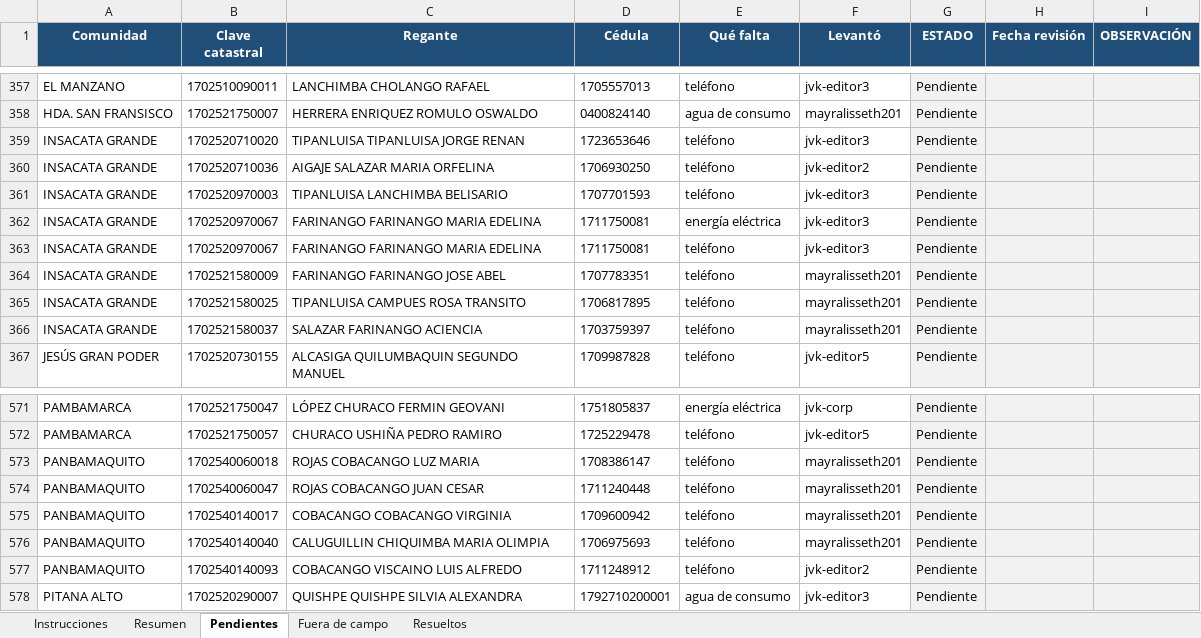
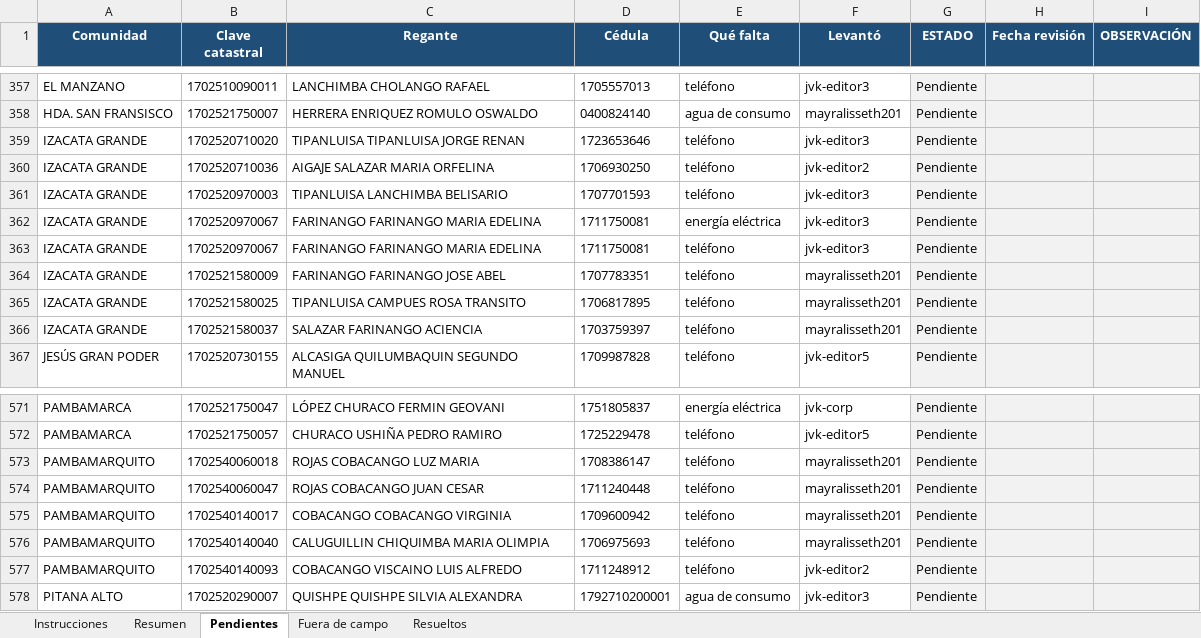
Before and after one commit to Javik0/catastro_riego, an Excel workbook: docs/REVISION-CAMPO.xlsx, sheet Pendientes, drawn as a sheet; only a part is shown, gaps mark what is left out; values as stored, in another font and other column widths than the file's, no borders; the diff covers the shown part only; the diff names each change by its address in the sheet, - before the commit and + after, or states it on an @@ line.

```diff
--- a/docs/REVISION-CAMPO.xlsx (sheet Pendientes)
+++ b/docs/REVISION-CAMPO.xlsx (sheet Pendientes)
-A359:A366 (Comunidad): INSACATA GRANDE
+A359:A366 (Comunidad): IZACATA GRANDE
-A573:A577 (Comunidad): PANBAMAQUITO
+A573:A577 (Comunidad): PAMBAMARQUITO
```
Also changed, not shown: 4 added rows, 4 removed rows and 8 edited cells elsewhere in this sheet, sheet Resumen, 6 other files.
